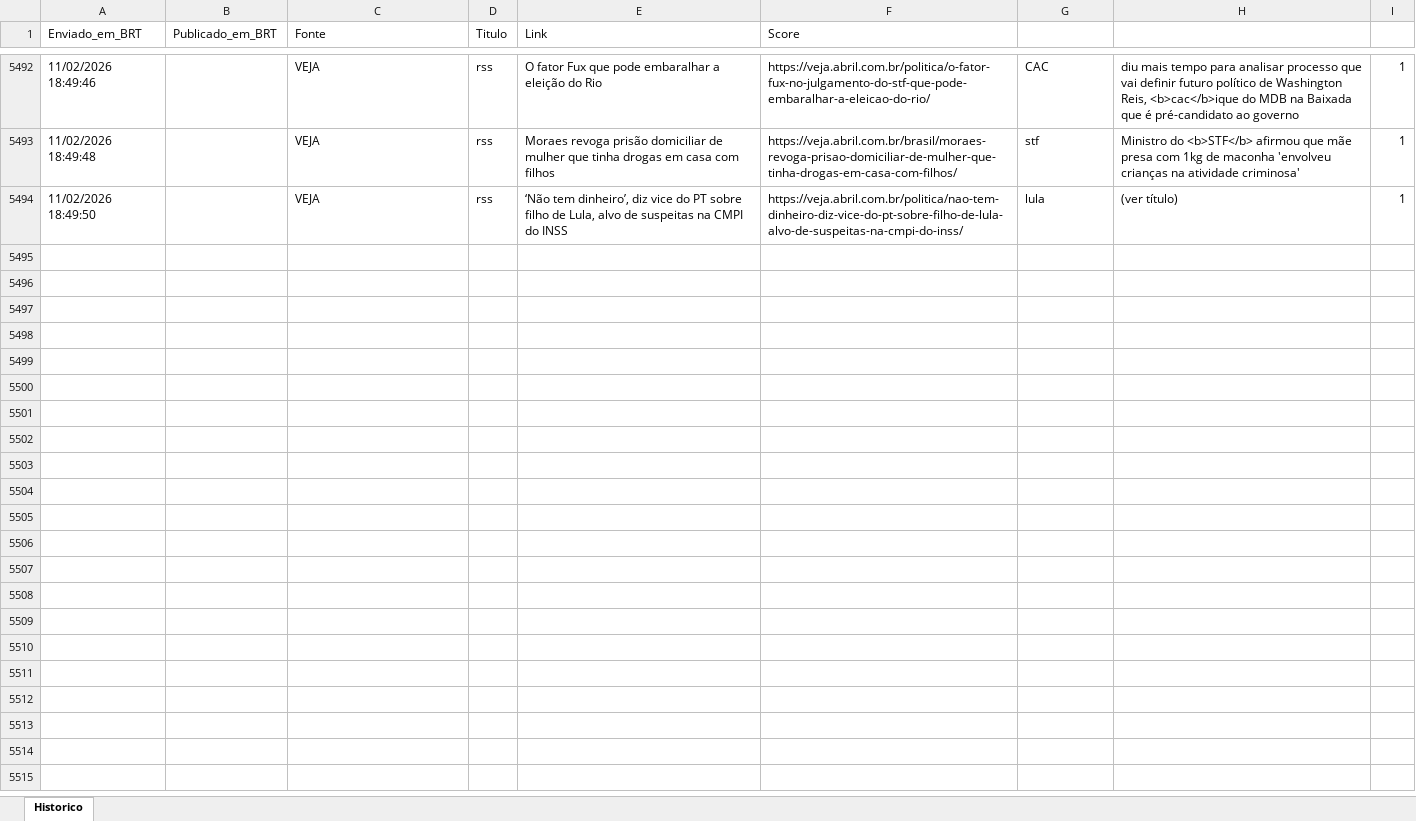
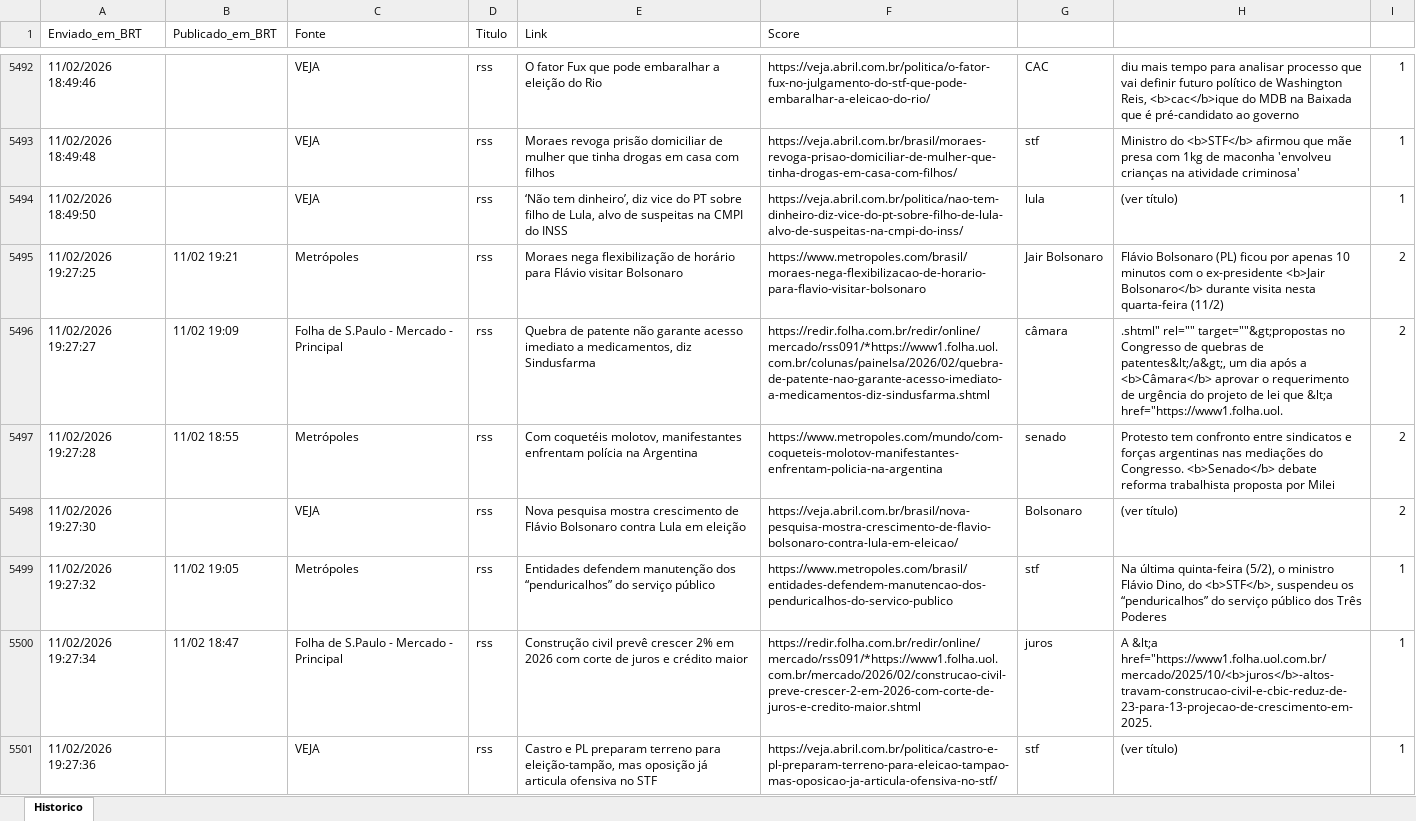
Before and after one commit to LucasPin45/ZanattaNews, an Excel workbook: historico_news.xlsx, sheet Historico, drawn as a sheet; only a part is shown, gaps mark what is left out; values as stored, in another font and other column widths than the file's, no borders; the diff names each change by its address in the sheet, - before the commit and + after, or states it on an @@ line.

```diff
--- a/historico_news.xlsx (sheet Historico)
+++ b/historico_news.xlsx (sheet Historico)
+row 5495: 11/02/2026 19:27:25 | 11/02 19:21 | Metrópoles | rss | Moraes nega flexibilização de horário para Flávio visitar Bolsonaro | https://www.metropoles.com/brasil/moraes-nega-flexibilizacao-de-horario-para-flavio-visitar-bolsonaro | Jair Bolsonaro | Flávio Bolsonaro (PL) ficou por apenas 10 minutos com o ex-presidente <b>Jair Bolsonaro</b> durante visita nesta quarta-feira (11/2) | 2
+row 5496: 11/02/2026 19:27:27 | 11/02 19:09 | Folha de S.Paulo - Mercado - Principal | rss | Quebra de patente não garante acesso imediato a medicamentos, diz Sindusfarma | https://redir.folha.com.br/redir/online/mercado/rss091/*https://www1.folha.uol.com.br/colunas/painelsa/2026/02/quebra-de-patente-nao-garante-acesso-imediato-a-medicamentos-diz-sindusfarma.shtml | câmara | .shtml" rel="" target=""&gt;propostas no Congresso de quebras de patentes&lt;/a&gt;, um dia após a <b>Câmara</b> aprovar o requerimento de urgência do projeto de lei que &lt;a href="https://www1.folha.uol. | 2
+row 5497: 11/02/2026 19:27:28 | 11/02 18:55 | Metrópoles | rss | Com coquetéis molotov, manifestantes enfrentam polícia na Argentina | https://www.metropoles.com/mundo/com-coqueteis-molotov-manifestantes-enfrentam-policia-na-argentina | senado | Protesto tem confronto entre sindicatos e forças argentinas nas mediações do Congresso. <b>Senado</b> debate reforma trabalhista proposta por Milei | 2
+row 5498: 11/02/2026 19:27:30 |  | VEJA | rss | Nova pesquisa mostra crescimento de Flávio Bolsonaro contra Lula em eleição | https://veja.abril.com.br/brasil/nova-pesquisa-mostra-crescimento-de-flavio-bolsonaro-contra-lula-em-eleicao/ | Bolsonaro | (ver título) | 2
+row 5499: 11/02/2026 19:27:32 | 11/02 19:05 | Metrópoles | rss | Entidades defendem manutenção dos “penduricalhos” do serviço público | https://www.metropoles.com/brasil/entidades-defendem-manutencao-dos-penduricalhos-do-servico-publico | stf | Na última quinta-feira (5/2), o ministro Flávio Dino, do <b>STF</b>, suspendeu os “penduricalhos” do serviço público dos Três Poderes | 1
+row 5500: 11/02/2026 19:27:34 | 11/02 18:47 | Folha de S.Paulo - Mercado - Principal | rss | Construção civil prevê crescer 2% em 2026 com corte de juros e crédito maior | https://redir.folha.com.br/redir/online/mercado/rss091/*https://www1.folha.uol.com.br/mercado/2026/02/construcao-civil-preve-crescer-2-em-2026-com-corte-de-juros-e-credito-maior.shtml | juros | A &lt;a href="https://www1.folha.uol.com.br/mercado/2025/10/<b>juros</b>-altos-travam-construcao-civil-e-cbic-reduz-de-23-para-13-projecao-de-crescimento-em-2025. | 1
+row 5501: 11/02/2026 19:27:36 |  | VEJA | rss | Castro e PL preparam terreno para eleição-tampão, mas oposição já articula ofensiva no STF | https://veja.abril.com.br/politica/castro-e-pl-preparam-terreno-para-eleicao-tampao-mas-oposicao-ja-articula-ofensiva-no-stf/ | stf | (ver título) | 1
```
Also changed, not shown: 1 other file.
